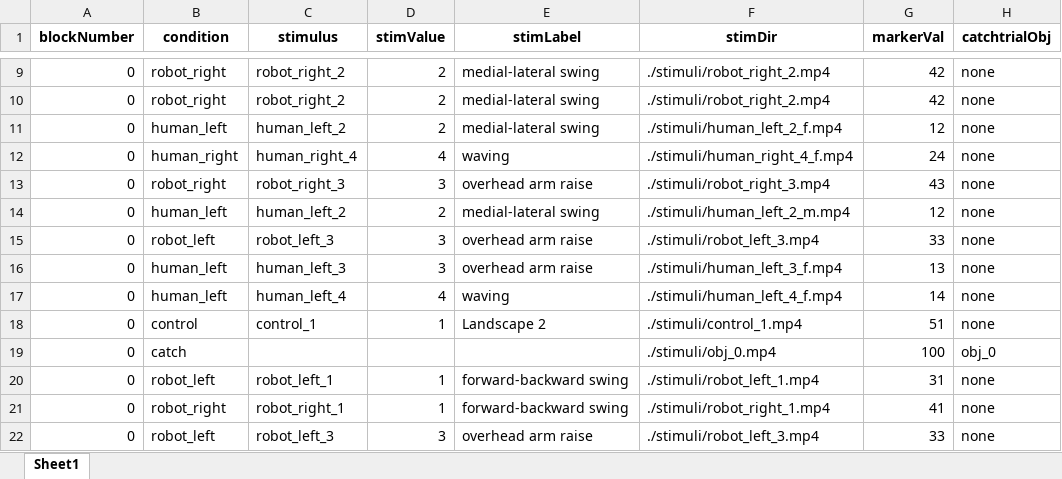
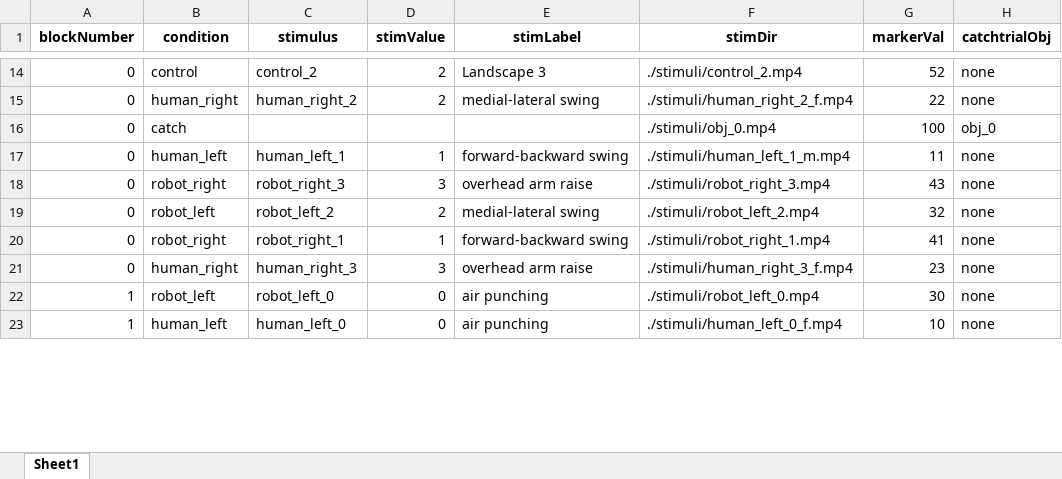
Before and after one commit to anht-nguyen/AO_human_v_robot_main, an Excel workbook: final_randomized_trials.xlsx, sheet Sheet1, drawn as a sheet; only a part is shown, gaps mark what is left out; values as stored, in another font and other column widths than the file's, no borders; removed rows and columns are numbered as before the commit, all else as after; the diff covers the shown part only; the diff names each change by its address in the sheet, - before the commit and + after, or states it on an @@ line.

```diff
--- a/final_randomized_trials.xlsx (sheet Sheet1)
+++ b/final_randomized_trials.xlsx (sheet Sheet1)
-B14 (condition): robot_right
+B14 (condition): control
-C14 (stimulus): robot_right_2
+C14 (stimulus): control_2
-E14 (stimLabel): medial-lateral swing
+E14 (stimLabel): Landscape 3
-F14 (stimDir): ./stimuli/robot_right_2.mp4
+F14 (stimDir): ./stimuli/control_2.mp4
-G14 (markerVal): 42
+G14 (markerVal): 52
-B15 (condition): robot_right
+B15 (condition): human_right
-C15 (stimulus): robot_right_2
+C15 (stimulus): human_right_2
-F15 (stimDir): ./stimuli/robot_right_2.mp4
+F15 (stimDir): ./stimuli/human_right_2_f.mp4
-G15 (markerVal): 42
+G15 (markerVal): 22
@@ row 19 moved to row 16: 0 @@
-C17 (stimulus): human_left_2
+C17 (stimulus): human_left_1
-D17 (stimValue): 2
+D17 (stimValue): 1
-E17 (stimLabel): medial-lateral swing
+E17 (stimLabel): forward-backward swing
-F17 (stimDir): ./stimuli/human_left_2_f.mp4
+F17 (stimDir): ./stimuli/human_left_1_m.mp4
-G17 (markerVal): 12
+G17 (markerVal): 11
-row 12: 0 | human_right | human_right_4 | 4 | waving | ./stimuli/human_right_4_f.mp4 | 24 | none
-B19 (condition): human_left
+B19 (condition): robot_left
-C19 (stimulus): human_left_2
+C19 (stimulus): robot_left_2
-F19 (stimDir): ./stimuli/human_left_2_m.mp4
+F19 (stimDir): ./stimuli/robot_left_2.mp4
-G19 (markerVal): 12
+G19 (markerVal): 32
@@ row 15 moved to row 6: 0 @@
-row 16: 0 | human_left | human_left_3 | 3 | overhead arm raise | ./stimuli/human_left_3_f.mp4 | 13 | none
-row 17: 0 | human_left | human_left_4 | 4 | waving | ./stimuli/human_left_4_f.mp4 | 14 | none
-row 18: 0 | control | control_1 | 1 | Landscape 2 | ./stimuli/control_1.mp4 | 51 | none
@@ row 20 moved to row 4: 0 @@
-B21 (condition): robot_left
+B21 (condition): human_right
-C21 (stimulus): robot_left_3
+C21 (stimulus): human_right_3
-F21 (stimDir): ./stimuli/robot_left_3.mp4
+F21 (stimDir): ./stimuli/human_right_3_f.mp4
-G21 (markerVal): 33
+G21 (markerVal): 23
+row 22: 1 | robot_left | robot_left_0 | 0 | air punching | ./stimuli/robot_left_0.mp4 | 30 | none
+row 23: 1 | human_left | human_left_0 | 0 | air punching | ./stimuli/human_left_0_f.mp4 | 10 | none
```
Also changed, not shown: 59 added rows, 108 removed rows, 13 moved rows and 212 edited cells elsewhere in this sheet, final_randomized_trials - Copy.xlsx, 25 other files.
